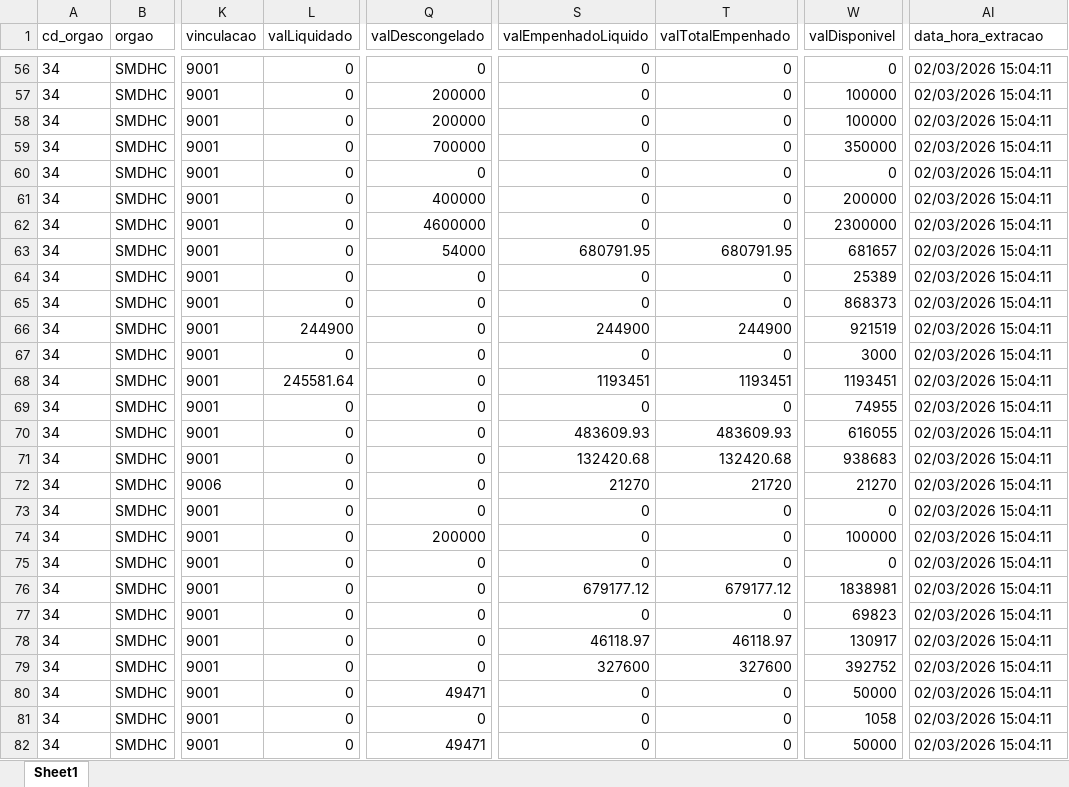
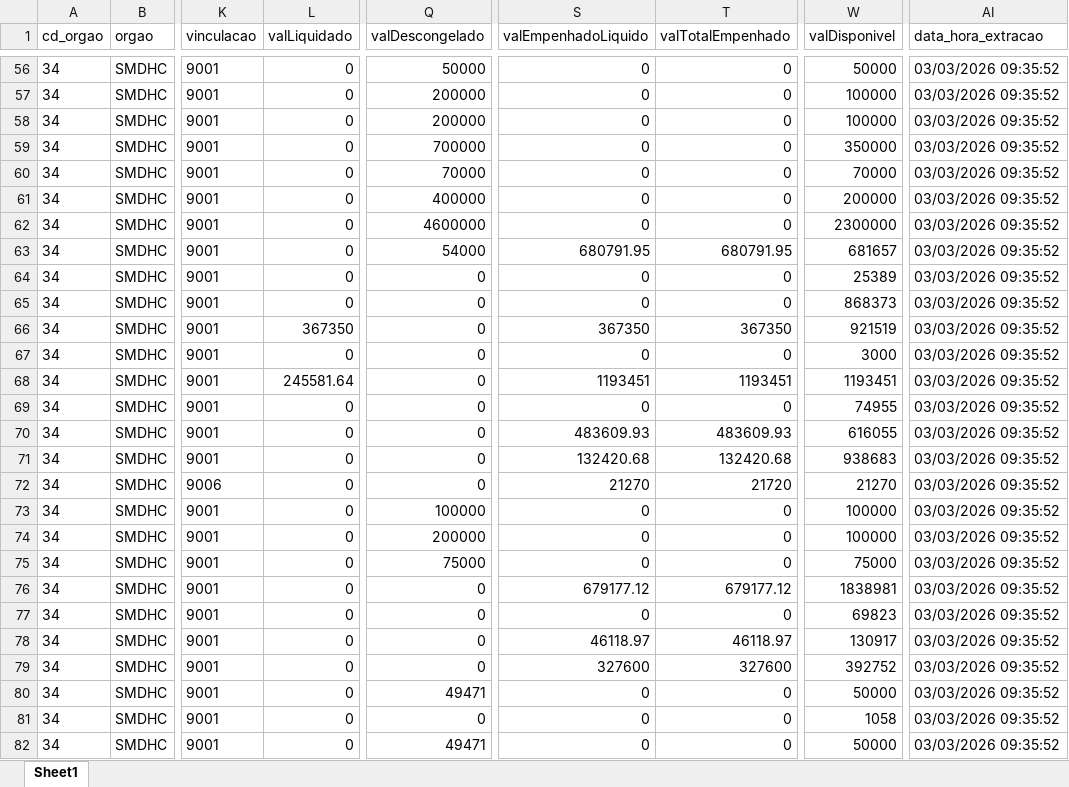
Before and after one commit to NathanSFaita/painel_orcamentario, an Excel workbook: base_despesas/2026/despesas_202603.xlsx, sheet Sheet1, drawn as a sheet; only a part is shown, gaps mark what is left out; values as stored, in another font and other column widths than the file's, no borders; the diff covers the shown part only; the diff names each change by its address in the sheet, - before the commit and + after, or states it on an @@ line.

```diff
--- a/base_despesas/2026/despesas_202603.xlsx (sheet Sheet1)
+++ b/base_despesas/2026/despesas_202603.xlsx (sheet Sheet1)
-Q56 (valDescongelado): 0
+Q56 (valDescongelado): 50000
-W56 (valDisponivel): 0
+W56 (valDisponivel): 50000
-AI56:AI82 (data_hora_extracao): 02/03/2026 15:04:11
+AI56:AI82 (data_hora_extracao): 03/03/2026 09:35:52
-Q60 (valDescongelado): 0
+Q60 (valDescongelado): 70000
-W60 (valDisponivel): 0
+W60 (valDisponivel): 70000
-L66 (valLiquidado): 244900
+L66 (valLiquidado): 367350
-S66 (valEmpenhadoLiquido): 244900
+S66 (valEmpenhadoLiquido): 367350
-T66 (valTotalEmpenhado): 244900
+T66 (valTotalEmpenhado): 367350
-Q73 (valDescongelado): 0
+Q73 (valDescongelado): 100000
-W73 (valDisponivel): 0
+W73 (valDisponivel): 100000
-Q75 (valDescongelado): 0
+Q75 (valDescongelado): 75000
-W75 (valDisponivel): 0
+W75 (valDisponivel): 75000
```
Also changed, not shown: 150 edited cells elsewhere in this sheet, 4 other files.
